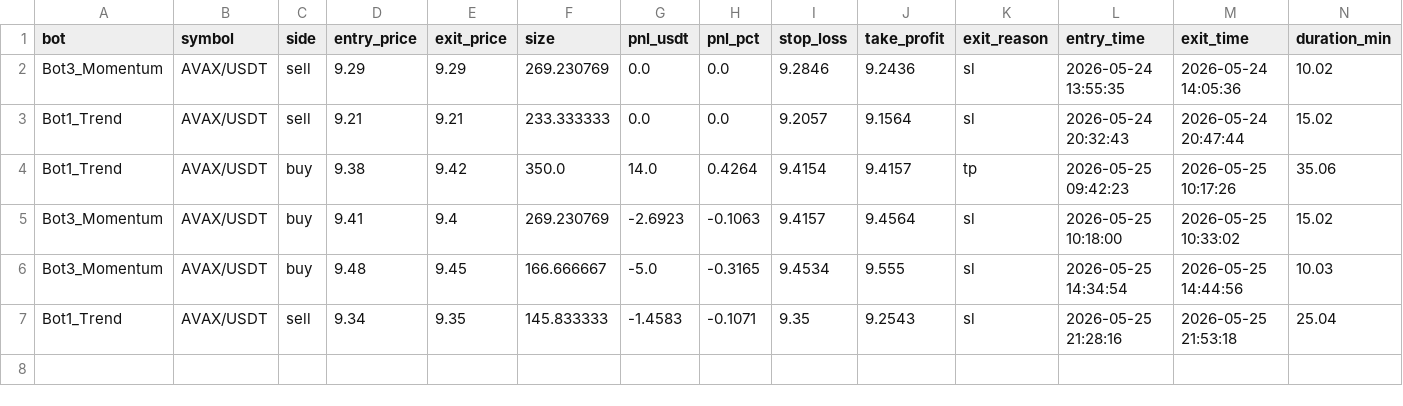
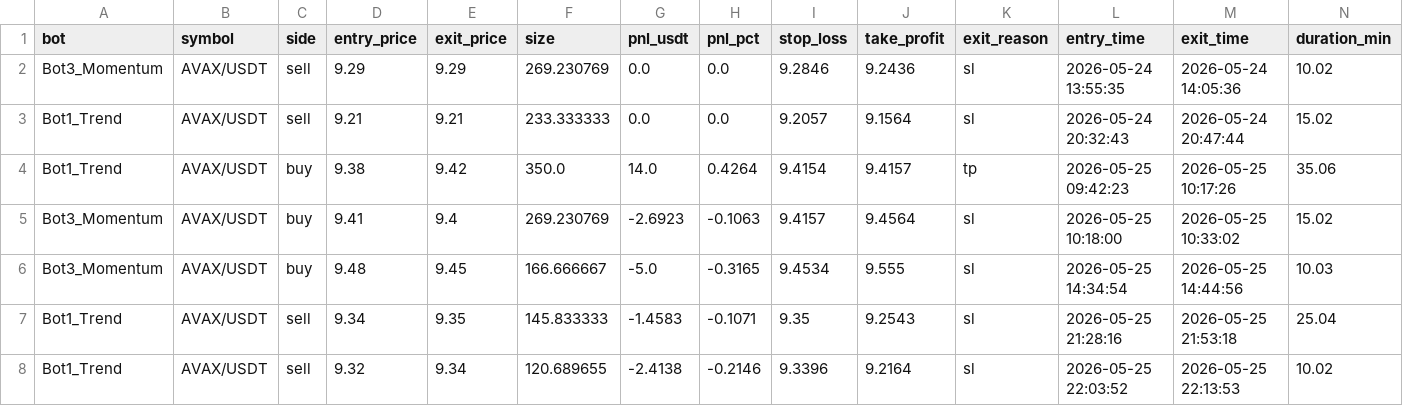
Before and after one commit to Jorjota12/trading_bots, a CSV file: trades_AVAX.csv, drawn as a sheet; the diff names each change by its address in the sheet, - before the commit and + after, or states it on an @@ line.

Commit message:
update trades_AVAX.csv

```diff
--- a/trades_AVAX.csv
+++ b/trades_AVAX.csv
+row 8: Bot1_Trend | AVAX/USDT | sell | 9.32 | 9.34 | 120.689655 | -2.4138 | -0.2146 | 9.3396 | 9.2164 | sl | 2026-05-25 22:03:52 | 2026-05-25 22:13:53 | 10.02
```
